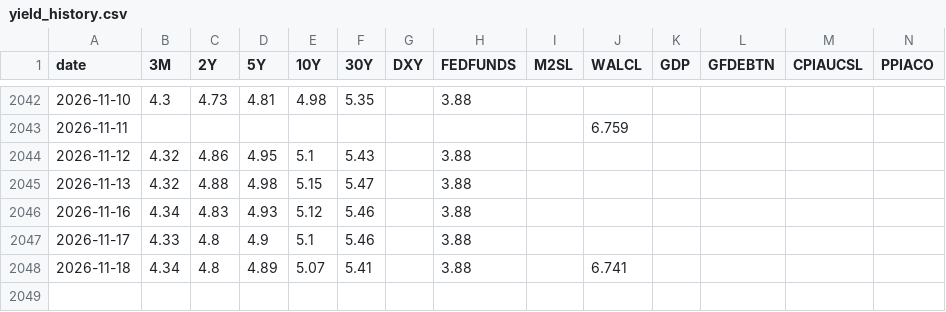
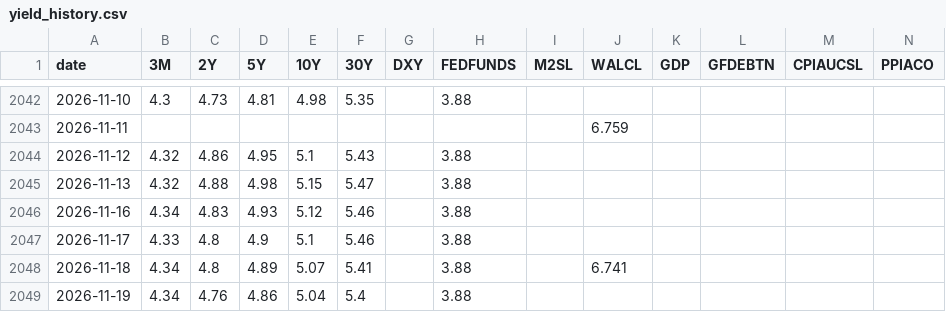
Before and after one commit to saikat-pundit/Josophy, a CSV file: data/yield_history.csv, drawn as a sheet; only a part is shown, gaps mark what is left out; rows hold the shown columns only; the diff names each change by its address in the sheet, - before the commit and + after, or states it on an @@ line.

```diff
--- a/data/yield_history.csv
+++ b/data/yield_history.csv
+row 2049: 2026-11-19 | 4.34 | 4.76 | 4.86 | 5.04 | 5.4 |  | 3.88
```
